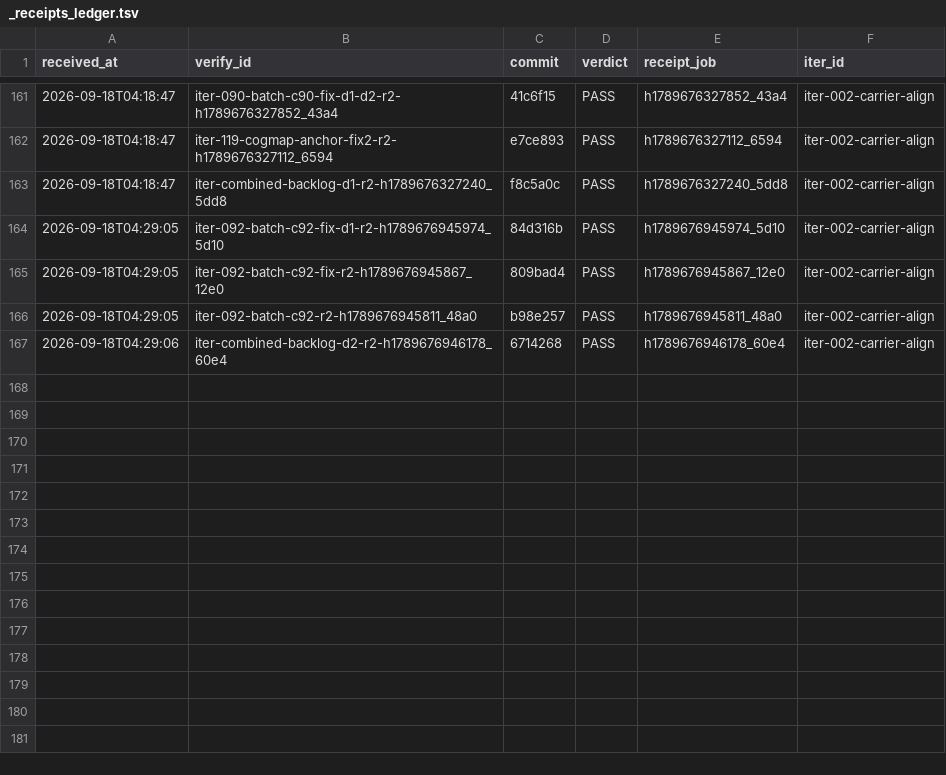
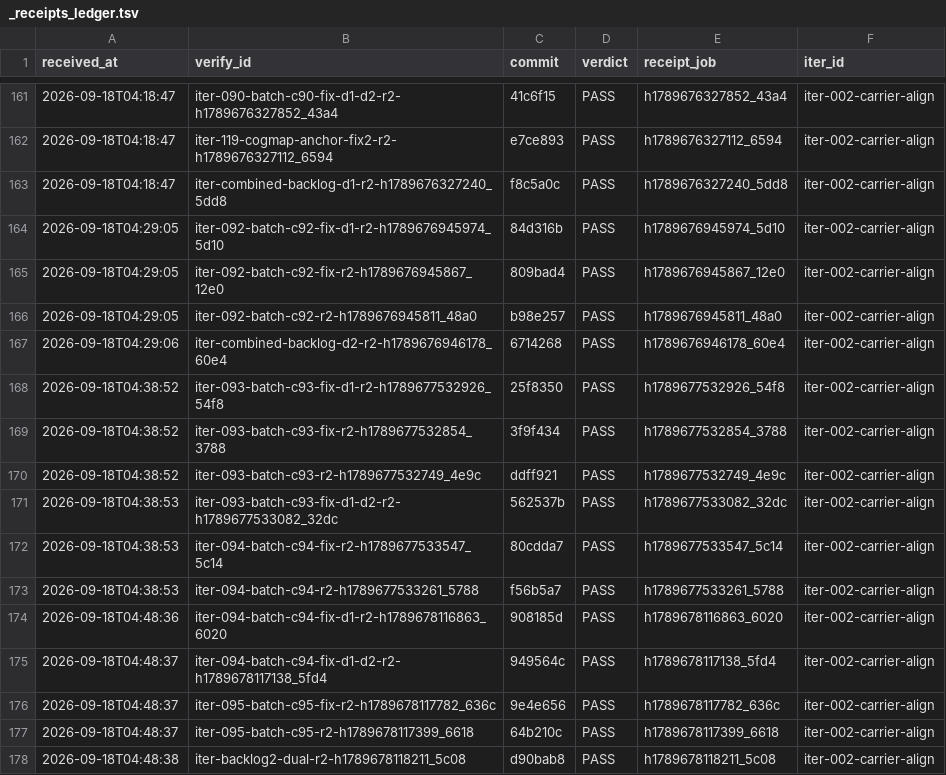
Before and after one commit to FuRongJun-1999/dsh-memory, a TSV file: hive/interop/_receipts_ledger.tsv, drawn as a sheet; only a part is shown, gaps mark what is left out.

Commit message:
interop: 收口 iter-094-batch-c94-fix-d1-d2（merge b8ed412，编外 PASS）

```diff
--- a/hive/interop/_receipts_ledger.tsv
+++ b/hive/interop/_receipts_ledger.tsv
@@ -167 +167,12 @@ received_at	verify_id	commit	verdict	receipt_job	iter_id
 2026-09-18T04:29:06	iter-combined-backlog-d2-r2-h1789676946178_60e4	6714268	PASS	h1789676946178_60e4	iter-002-carrier-align
+2026-09-18T04:38:52	iter-093-batch-c93-fix-d1-r2-h1789677532926_54f8	25f8350	PASS	h1789677532926_54f8	iter-002-carrier-align
+2026-09-18T04:38:52	iter-093-batch-c93-fix-r2-h1789677532854_3788	3f9f434	PASS	h1789677532854_3788	iter-002-carrier-align
+2026-09-18T04:38:52	iter-093-batch-c93-r2-h1789677532749_4e9c	ddff921	PASS	h1789677532749_4e9c	iter-002-carrier-align
+2026-09-18T04:38:53	iter-093-batch-c93-fix-d1-d2-r2-h1789677533082_32dc	562537b	PASS	h1789677533082_32dc	iter-002-carrier-align
+2026-09-18T04:38:53	iter-094-batch-c94-fix-r2-h1789677533547_5c14	80cdda7	PASS	h1789677533547_5c14	iter-002-carrier-align
+2026-09-18T04:38:53	iter-094-batch-c94-r2-h1789677533261_5788	f56b5a7	PASS	h1789677533261_5788	iter-002-carrier-align
+2026-09-18T04:48:36	iter-094-batch-c94-fix-d1-r2-h1789678116863_6020	908185d	PASS	h1789678116863_6020	iter-002-carrier-align
+2026-09-18T04:48:37	iter-094-batch-c94-fix-d1-d2-r2-h1789678117138_5fd4	949564c	PASS	h1789678117138_5fd4	iter-002-carrier-align
+2026-09-18T04:48:37	iter-095-batch-c95-fix-r2-h1789678117782_636c	9e4e656	PASS	h1789678117782_636c	iter-002-carrier-align
+2026-09-18T04:48:37	iter-095-batch-c95-r2-h1789678117399_6618	64b210c	PASS	h1789678117399_6618	iter-002-carrier-align
+2026-09-18T04:48:38	iter-backlog2-dual-r2-h1789678118211_5c08	d90bab8	PASS	h1789678118211_5c08	iter-002-carrier-align
```
Also changed, not shown: 12 other files.
